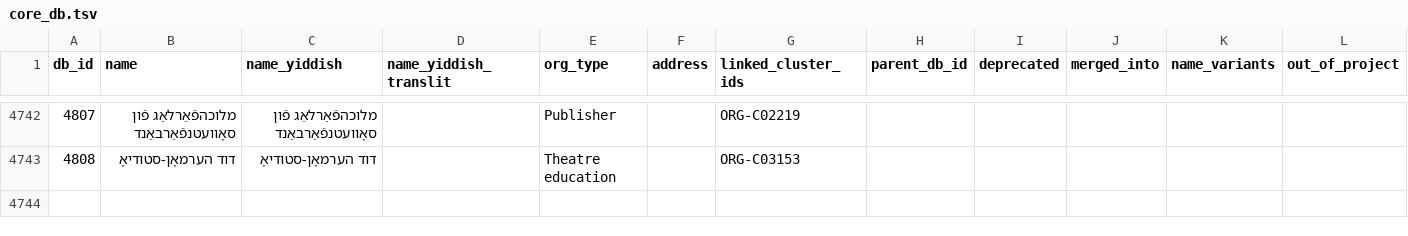
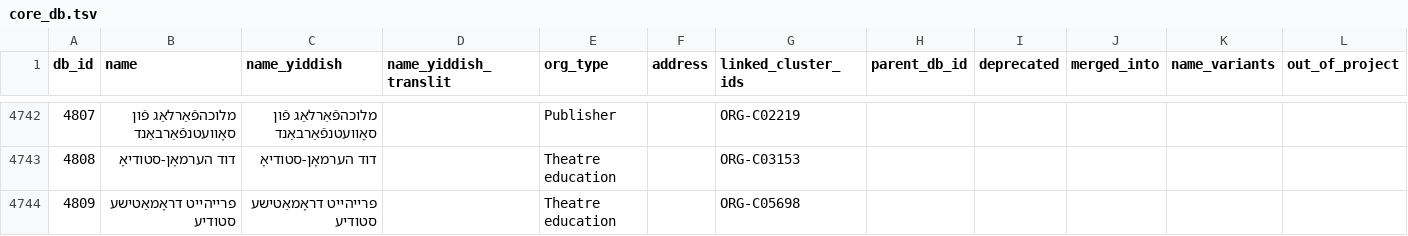
Before and after one commit to sinairusinek/Dybbuk, a TSV file: Zylbercweig/organizations/core_db.tsv, drawn as a sheet; only a part is shown, gaps mark what is left out.

Commit message:
chore: save core DB

```diff
--- a/Zylbercweig/organizations/core_db.tsv
+++ b/Zylbercweig/organizations/core_db.tsv
@@ -4743 +4743,2 @@ db_id	name	name_yiddish	name_yiddish_translit	org_type	address	linked_cluster_id
 4808	דוד הערמאָן-סטודיאָ	דוד הערמאָן-סטודיאָ		Theatre education		ORG-C03153					
+4809	פרייהייט דראָמאַטישע סטודיע	פרייהייט דראָמאַטישע סטודיע		Theatre education		ORG-C05698					
```
